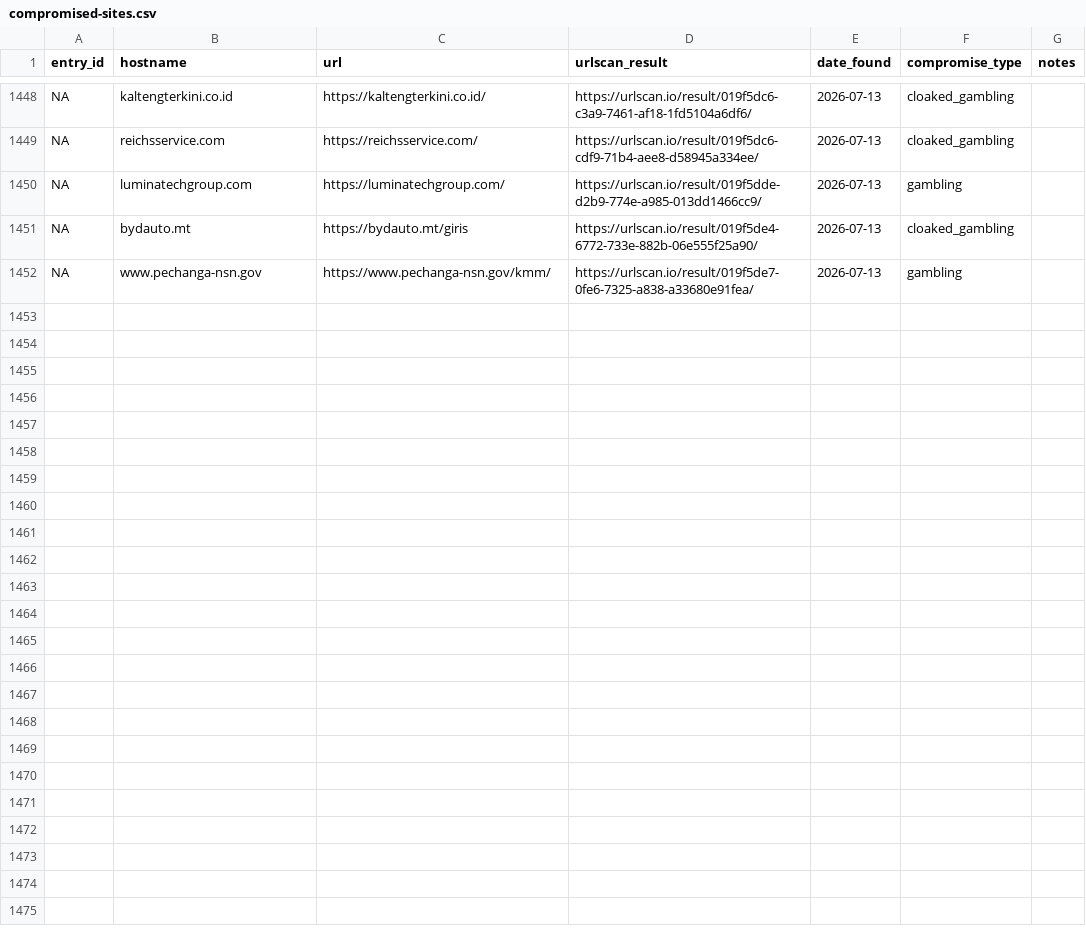
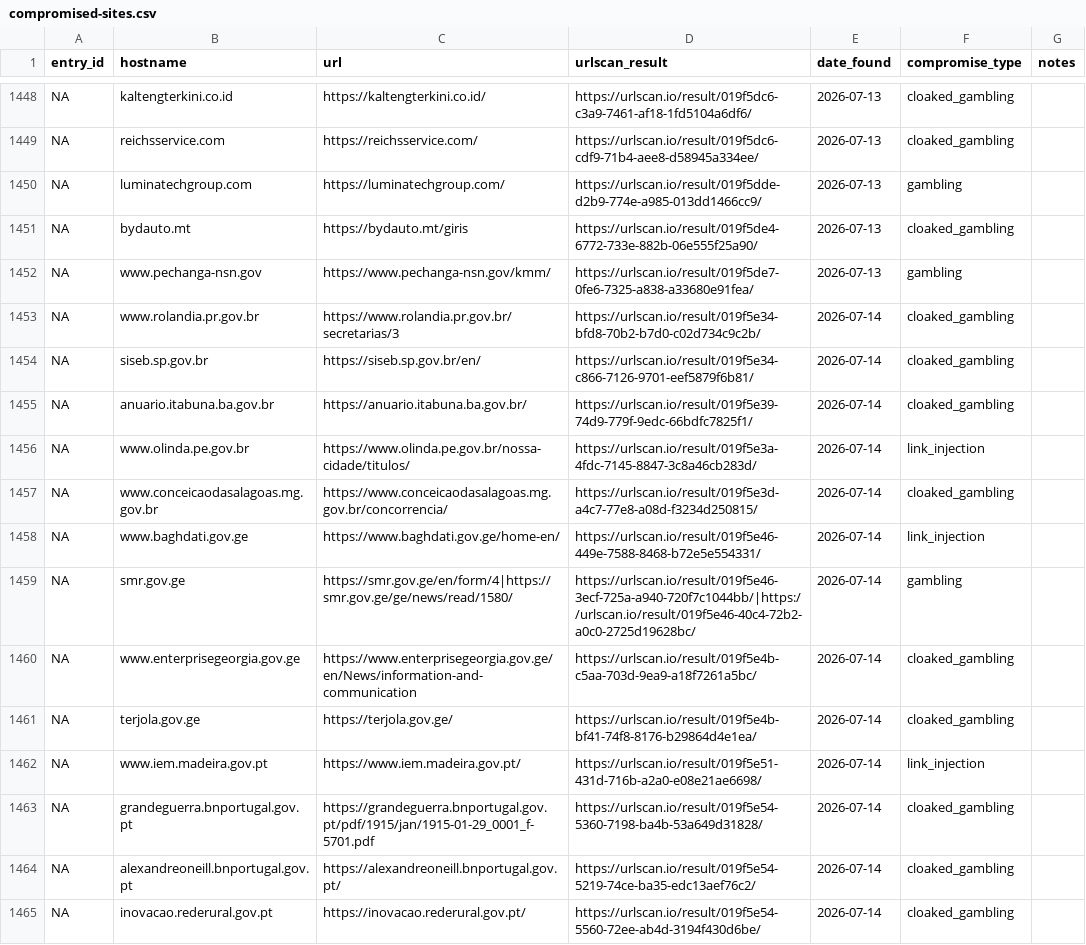
Before and after one commit to battlingamazons/compromised-sites-tracker, a CSV file: compromised-sites.csv, drawn as a sheet; only a part is shown, gaps mark what is left out.

Commit message:
Update compromised-sites.csv

```diff
--- a/compromised-sites.csv
+++ b/compromised-sites.csv
@@ -1452 +1452,14 @@ NA, bydauto.mt, https://bydauto.mt/giris, https://urlscan.io/result/019f5de4-677
 NA, www.pechanga-nsn.gov, https://www.pechanga-nsn.gov/kmm/, https://urlscan.io/result/019f5de7-0fe6-7325-a838-a33680e91fea/, 2026-07-13, gambling, ""
+NA, www.rolandia.pr.gov.br, https://www.rolandia.pr.gov.br/secretarias/3, https://urlscan.io/result/019f5e34-bfd8-70b2-b7d0-c02d734c9c2b/, 2026-07-14, cloaked_gambling, ""
+NA, siseb.sp.gov.br, https://siseb.sp.gov.br/en/, https://urlscan.io/result/019f5e34-c866-7126-9701-eef5879f6b81/, 2026-07-14, cloaked_gambling, ""
+NA, anuario.itabuna.ba.gov.br, https://anuario.itabuna.ba.gov.br/, https://urlscan.io/result/019f5e39-74d9-779f-9edc-66bdfc7825f1/, 2026-07-14, cloaked_gambling, ""
+NA, www.olinda.pe.gov.br, https://www.olinda.pe.gov.br/nossa-cidade/titulos/, https://urlscan.io/result/019f5e3a-4fdc-7145-8847-3c8a46cb283d/, 2026-07-14, link_injection, ""
+NA, www.conceicaodasalagoas.mg.gov.br, https://www.conceicaodasalagoas.mg.gov.br/concorrencia/, https://urlscan.io/result/019f5e3d-a4c7-77e8-a08d-f3234d250815/, 2026-07-14, cloaked_gambling, ""
+NA, www.baghdati.gov.ge, https://www.baghdati.gov.ge/home-en/, https://urlscan.io/result/019f5e46-449e-7588-8468-b72e5e554331/, 2026-07-14, link_injection, ""
+NA, smr.gov.ge, https://smr.gov.ge/en/form/4|https://smr.gov.ge/ge/news/read/1580/, https://urlscan.io/result/019f5e46-3ecf-725a-a940-720f7c1044bb/|https://urlscan.io/result/019f5e46-40c4-72b2-a0c0-2725d19628bc/, 2026-07-14, gambling, ""
+NA, www.enterprisegeorgia.gov.ge, https://www.enterprisegeorgia.gov.ge/en/News/information-and-communication, https://urlscan.io/result/019f5e4b-c5aa-703d-9ea9-a18f7261a5bc/, 2026-07-14, cloaked_gambling, ""
+NA, terjola.gov.ge, https://terjola.gov.ge/, https://urlscan.io/result/019f5e4b-bf41-74f8-8176-b29864d4e1ea/, 2026-07-14, cloaked_gambling, ""
+NA, www.iem.madeira.gov.pt, https://www.iem.madeira.gov.pt/, https://urlscan.io/result/019f5e51-431d-716b-a2a0-e08e21ae6698/, 2026-07-14, link_injection, ""
+NA, grandeguerra.bnportugal.gov.pt, https://grandeguerra.bnportugal.gov.pt/pdf/1915/jan/1915-01-29_0001_f-5701.pdf, https://urlscan.io/result/019f5e54-5360-7198-ba4b-53a649d31828/, 2026-07-14, cloaked_gambling, ""
+NA, alexandreoneill.bnportugal.gov.pt, https://alexandreoneill.bnportugal.gov.pt/, https://urlscan.io/result/019f5e54-5219-74ce-ba35-edc13aef76c2/, 2026-07-14, cloaked_gambling, ""
+NA, inovacao.rederural.gov.pt, https://inovacao.rederural.gov.pt/, https://urlscan.io/result/019f5e54-5560-72ee-ab4d-3194f430d6be/, 2026-07-14, cloaked_gambling, ""
```
